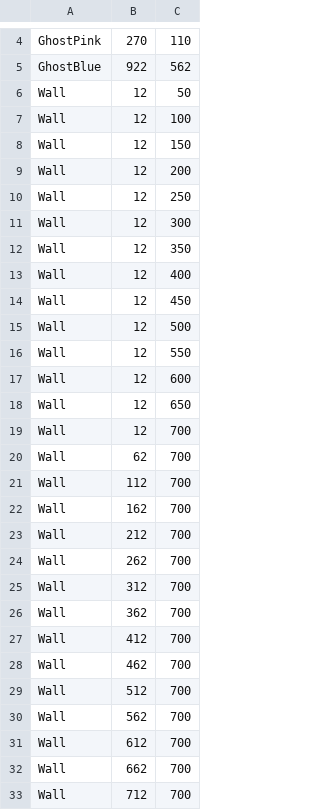
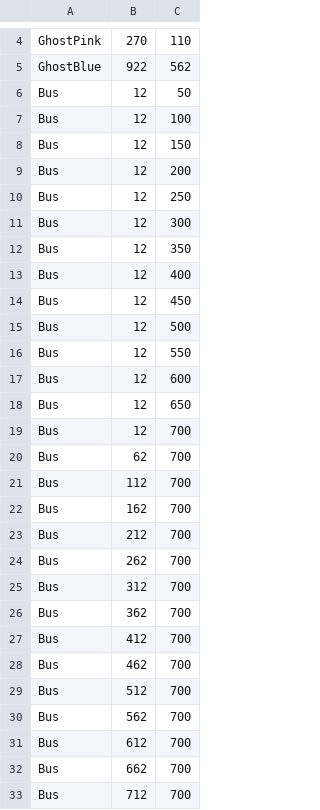
Before and after one commit to hotungkhanh/shadow-tuka, a CSV file: res/level0.csv, drawn as a sheet; only a part is shown, gaps mark what is left out; the diff covers the shown part only.

Commit message:
Different Wall for each level

```diff
--- a/res/level0.csv
+++ b/res/level0.csv
@@ -5,29 +5,29 @@ GhostPink,270,110
 GhostBlue,922,562
-Wall,12,50
-Wall,12,100
-Wall,12,150
-Wall,12,200
-Wall,12,250
-Wall,12,300
-Wall,12,350
-Wall,12,400
-Wall,12,450
-Wall,12,500
-Wall,12,550
-Wall,12,600
-Wall,12,650
-Wall,12,700
-Wall,62,700
-Wall,112,700
-Wall,162,700
-Wall,212,700
-Wall,262,700
-Wall,312,700
-Wall,362,700
-Wall,412,700
-Wall,462,700
-Wall,512,700
-Wall,562,700
-Wall,612,700
-Wall,662,700
-Wall,712,700
+Bus,12,50
+Bus,12,100
+Bus,12,150
+Bus,12,200
+Bus,12,250
+Bus,12,300
+Bus,12,350
+Bus,12,400
+Bus,12,450
+Bus,12,500
+Bus,12,550
+Bus,12,600
+Bus,12,650
+Bus,12,700
+Bus,62,700
+Bus,112,700
+Bus,162,700
+Bus,212,700
+Bus,262,700
+Bus,312,700
+Bus,362,700
+Bus,412,700
+Bus,462,700
+Bus,512,700
+Bus,562,700
+Bus,612,700
+Bus,662,700
+Bus,712,700
```
Also changed, not shown: 117 edited cells elsewhere in this file, res/level1.csv, res/level2.csv, 7 other files.
